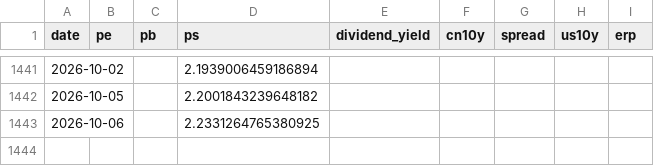
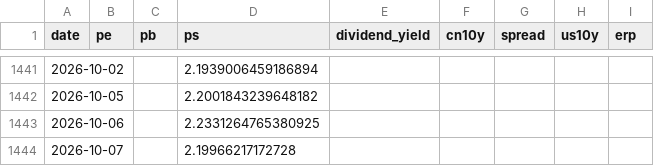
Before and after one commit to wangwentao557/investment-dashboard, a CSV file: data/history/hk_internet.csv, drawn as a sheet; only a part is shown, gaps mark what is left out.

```diff
--- a/data/history/hk_internet.csv
+++ b/data/history/hk_internet.csv
@@ -1443 +1443,2 @@ date,pe,pb,ps,dividend_yield,cn10y,spread,us10y,erp
 2026-10-06,,,2.2331264765380925,,,,,
+2026-10-07,,,2.19966217172728,,,,,
```
Also changed, not shown: data/history/ndx.csv, data/history/spx.csv, 14 other files.
